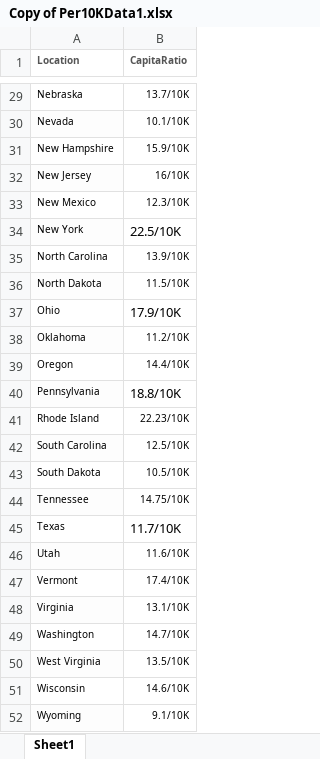
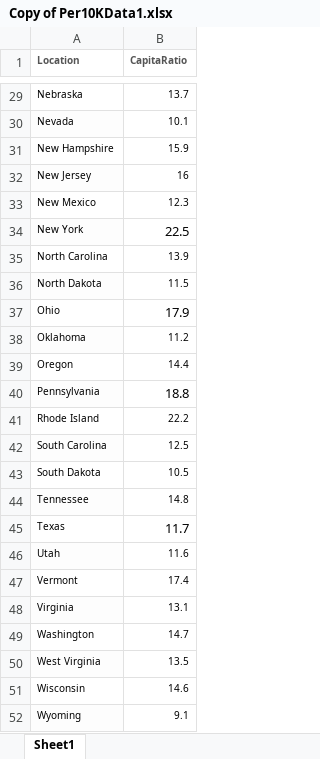
Before and after one commit to WL-Biol185-ShinyProjects/hospital-specialty, an Excel workbook: Copy of Per10KData1.xlsx, sheet Sheet1, drawn as a sheet; only a part is shown, gaps mark what is left out; values as stored, in another font and other column widths than the file's, no borders; the diff covers the shown part only; the diff names each change by its address in the sheet, - before the commit and + after, or states it on an @@ line.

```diff
--- a/Copy of Per10KData1.xlsx (sheet Sheet1)
+++ b/Copy of Per10KData1.xlsx (sheet Sheet1)
-B29 (CapitaRatio): 13.7/10K
+B29 (CapitaRatio): 13.7
-B30 (CapitaRatio): 10.1/10K
+B30 (CapitaRatio): 10.1
-B31 (CapitaRatio): 15.9/10K
+B31 (CapitaRatio): 15.9
-B32 (CapitaRatio): 16/10K
+B32 (CapitaRatio): 16
-B33 (CapitaRatio): 12.3/10K
+B33 (CapitaRatio): 12.3
-B34 (CapitaRatio): 22.5/10K
+B34 (CapitaRatio): 22.5
-B35 (CapitaRatio): 13.9/10K
+B35 (CapitaRatio): 13.9
-B36 (CapitaRatio): 11.5/10K
+B36 (CapitaRatio): 11.5
-B37 (CapitaRatio): 17.9/10K
+B37 (CapitaRatio): 17.9
-B38 (CapitaRatio): 11.2/10K
+B38 (CapitaRatio): 11.2
-B39 (CapitaRatio): 14.4/10K
+B39 (CapitaRatio): 14.4
-B40 (CapitaRatio): 18.8/10K
+B40 (CapitaRatio): 18.8
-B41 (CapitaRatio): 22.23/10K
+B41 (CapitaRatio): 22.2
-B42 (CapitaRatio): 12.5/10K
+B42 (CapitaRatio): 12.5
-B43 (CapitaRatio): 10.5/10K
+B43 (CapitaRatio): 10.5
-B44 (CapitaRatio): 14.75/10K
+B44 (CapitaRatio): 14.8
-B45 (CapitaRatio): 11.7/10K
+B45 (CapitaRatio): 11.7
-B46 (CapitaRatio): 11.6/10K
+B46 (CapitaRatio): 11.6
-B47 (CapitaRatio): 17.4/10K
+B47 (CapitaRatio): 17.4
-B48 (CapitaRatio): 13.1/10K
+B48 (CapitaRatio): 13.1
-B49 (CapitaRatio): 14.7/10K
+B49 (CapitaRatio): 14.7
-B50 (CapitaRatio): 13.5/10K
+B50 (CapitaRatio): 13.5
-B51 (CapitaRatio): 14.6/10K
+B51 (CapitaRatio): 14.6
-B52 (CapitaRatio): 9.1/10K
+B52 (CapitaRatio): 9.1
```
Also changed, not shown: 27 edited cells elsewhere in this sheet, 2 other files.
